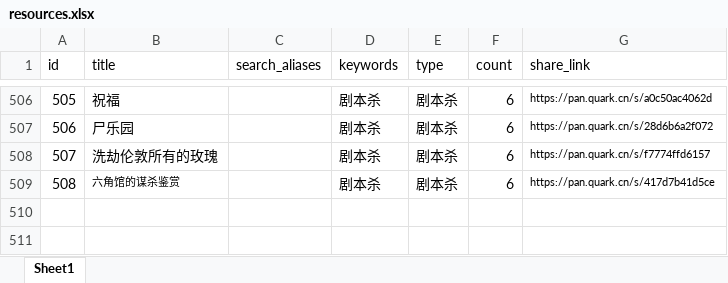
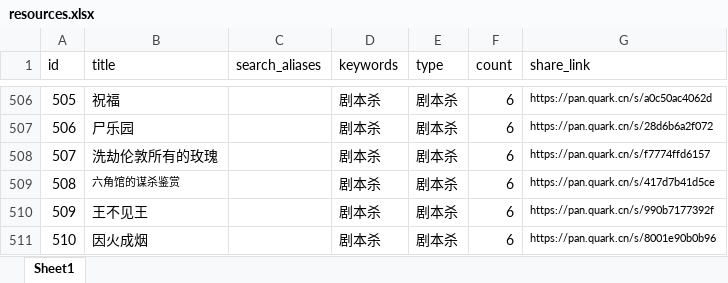
Before and after one commit to weiyingjun122/quark-dynamic, an Excel workbook: resources.xlsx, sheet Sheet1, drawn as a sheet; only a part is shown, gaps mark what is left out; values as stored, in another font and other column widths than the file's, no borders; the diff names each change by its address in the sheet, - before the commit and + after, or states it on an @@ line.

```diff
--- a/resources.xlsx (sheet Sheet1)
+++ b/resources.xlsx (sheet Sheet1)
+row 510: 509 | 王不见王 |  | 剧本杀 | 剧本杀 | 6 | https://pan.quark.cn/s/990b7177392f
+row 511: 510 | 因火成烟 |  | 剧本杀 | 剧本杀 | 6 | https://pan.quark.cn/s/8001e90b0b96
```
Also changed, not shown: update.xlsx.
